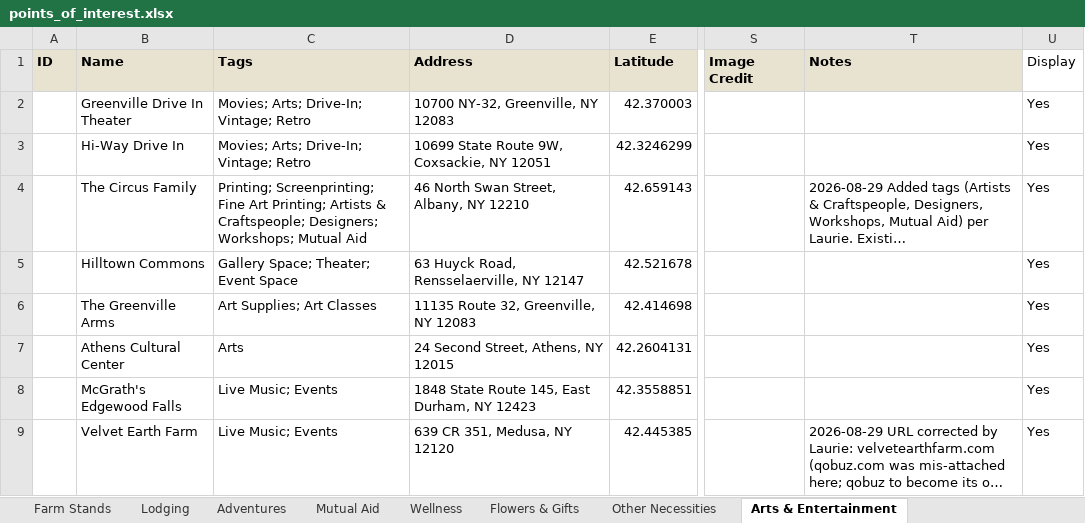
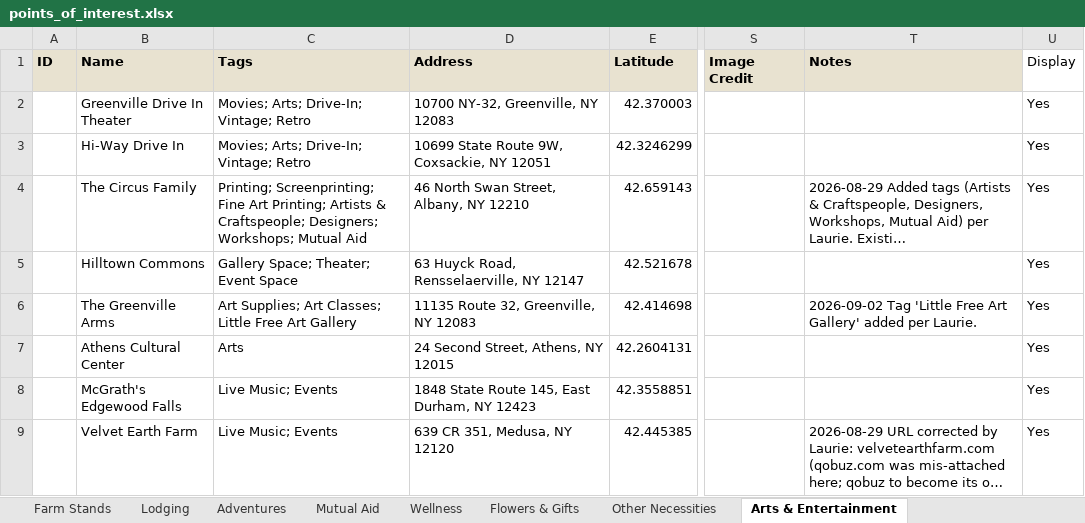
Before and after one commit to nyhilltowners/explore-the-hilltowns, an Excel workbook: data/points_of_interest.xlsx, sheet Arts & Entertainment, drawn as a sheet; only a part is shown, gaps mark what is left out; long unchanged cells end in …; values as stored, in another font and other column widths than the file's, no borders; the diff covers the shown part only; the diff names each change by its address in the sheet, - before the commit and + after, or states it on an @@ line.

```diff
--- a/data/points_of_interest.xlsx (sheet Arts & Entertainment)
+++ b/data/points_of_interest.xlsx (sheet Arts & Entertainment)
-C6 (Tags): Art Supplies; Art Classes
+C6 (Tags): Art Supplies; Art Classes; Little Free Art Gallery
-T6 (Notes): (empty)
+T6 (Notes): 2026-09-02 Tag 'Little Free Art Gallery' added per Laurie.
```
Also changed, not shown: 54 edited cells elsewhere in this sheet, sheet Other Necessities, sheet Flowers & Gifts, sheet Adventures, 1 other file.
